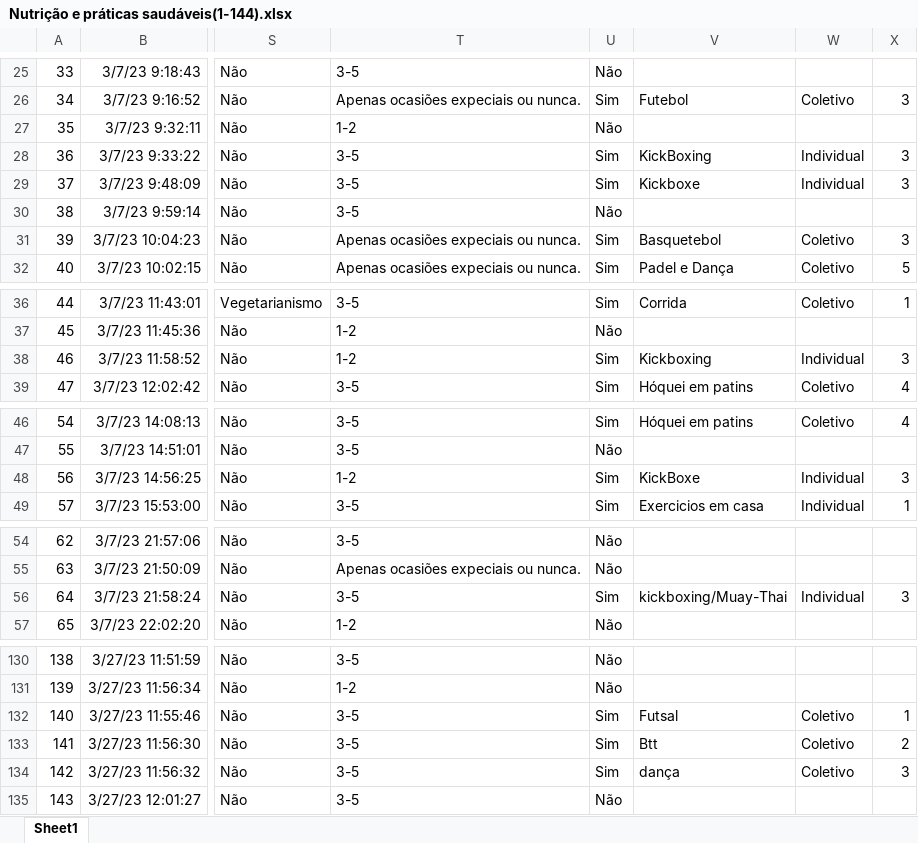
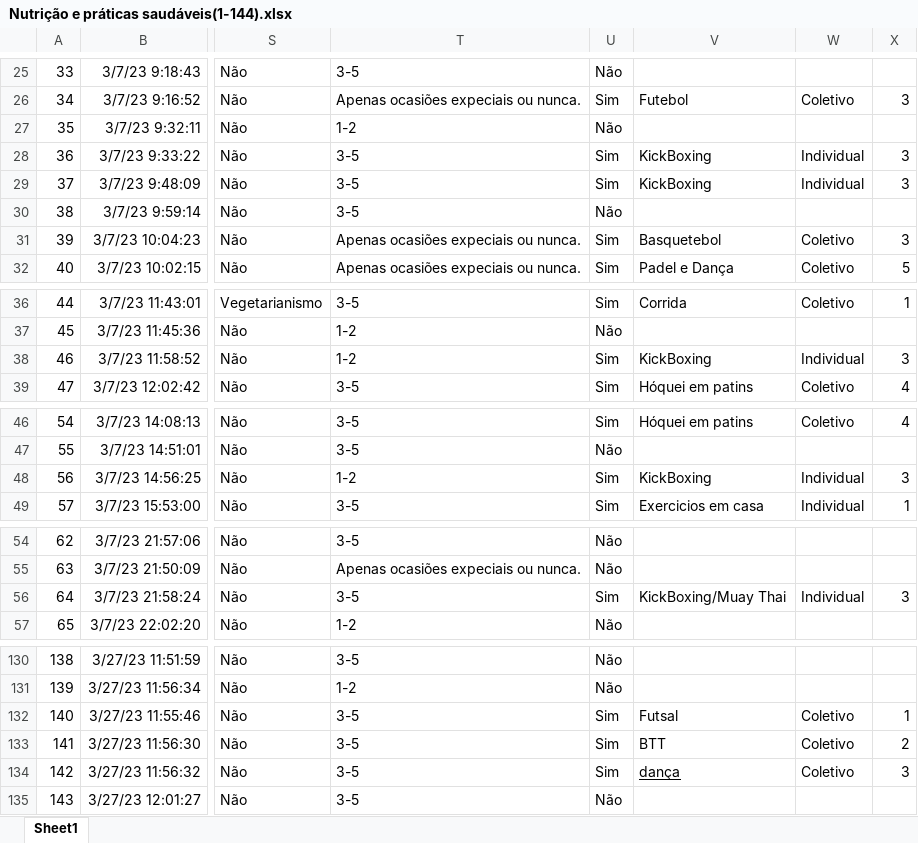
Before and after one commit to Atum555/Projeto-de-EDF, an Excel workbook: forms_data/Nutrição e práticas saudáveis(1-144).xlsx, sheet Sheet1, drawn as a sheet; only a part is shown, gaps mark what is left out; values as stored, in another font and other column widths than the file's, no borders; table styles not drawn; the diff names each change by its address in the sheet, - before the commit and + after, or states it on an @@ line.

```diff
--- a/forms_data/Nutrição e práticas saudáveis(1-144).xlsx (sheet Sheet1)
+++ b/forms_data/Nutrição e práticas saudáveis(1-144).xlsx (sheet Sheet1)
-V29: Kickboxe
+V29: KickBoxing
-V38: Kickboxing
+V38: KickBoxing
-V48: KickBoxe
+V48: KickBoxing
-V56: kickboxing/Muay-Thai
+V56: KickBoxing/Muay Thai
-V133: Btt
+V133: BTT
-V134 underline: off
+V134 underline: on
```
Also changed, not shown: 5 other files.
